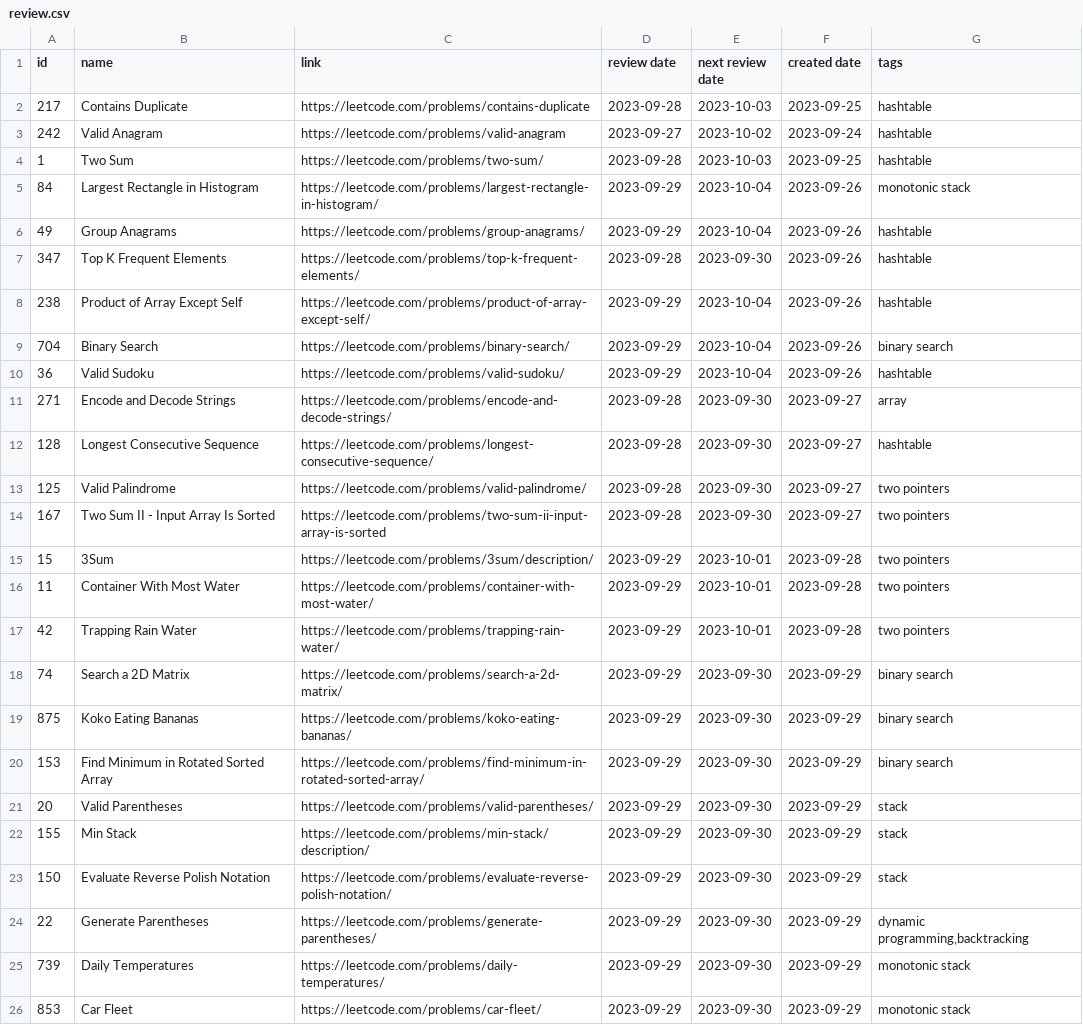
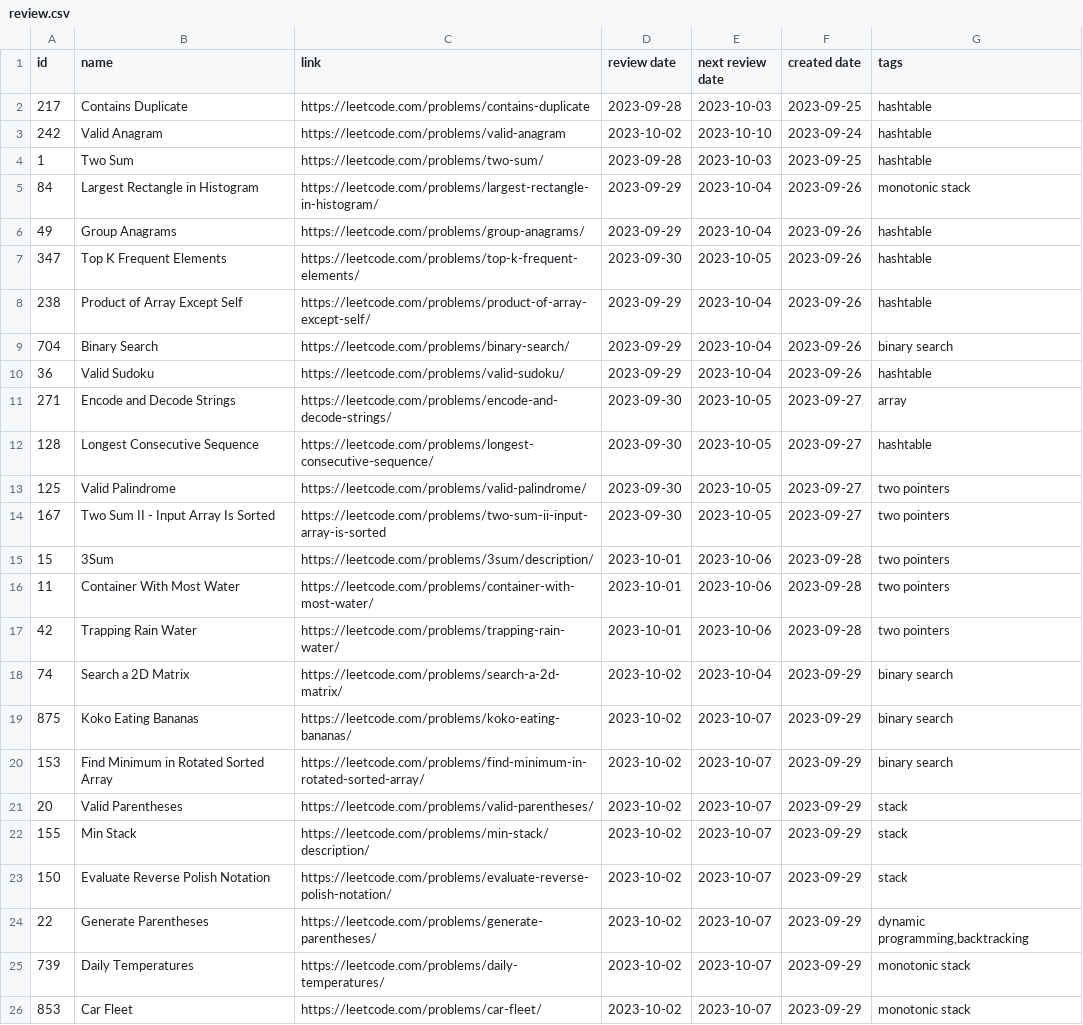
Before and after one commit to GoldenaArcher/lc-progress-track, a CSV file: review.csv, drawn as a sheet.

Commit message:
add list by date func

```diff
--- a/review.csv
+++ b/review.csv
@@ -2,3 +2,3 @@ id,name,link,review date,next review date,created date,tags
 217,Contains Duplicate,https://leetcode.com/problems/contains-duplicate,2023-09-28,2023-10-03,2023-09-25,hashtable
-242,Valid Anagram,https://leetcode.com/problems/valid-anagram,2023-09-27,2023-10-02,2023-09-24,hashtable
+242,Valid Anagram,https://leetcode.com/problems/valid-anagram,2023-10-02,2023-10-10,2023-09-24,hashtable
 1,Two Sum,https://leetcode.com/problems/two-sum/,2023-09-28,2023-10-03,2023-09-25,hashtable
@@ -6,3 +6,3 @@ id,name,link,review date,next review date,created date,tags
 49,Group Anagrams,https://leetcode.com/problems/group-anagrams/,2023-09-29,2023-10-04,2023-09-26,hashtable
-347,Top K Frequent Elements,https://leetcode.com/problems/top-k-frequent-elements/,2023-09-28,2023-09-30,2023-09-26,hashtable
+347,Top K Frequent Elements,https://leetcode.com/problems/top-k-frequent-elements/,2023-09-30,2023-10-05,2023-09-26,hashtable
 238,Product of Array Except Self,https://leetcode.com/problems/product-of-array-except-self/,2023-09-29,2023-10-04,2023-09-26,hashtable
@@ -10,17 +10,17 @@ id,name,link,review date,next review date,created date,tags
 36,Valid Sudoku,https://leetcode.com/problems/valid-sudoku/,2023-09-29,2023-10-04,2023-09-26,hashtable
-271,Encode and Decode Strings,https://leetcode.com/problems/encode-and-decode-strings/,2023-09-28,2023-09-30,2023-09-27,array
-128,Longest Consecutive Sequence,https://leetcode.com/problems/longest-consecutive-sequence/,2023-09-28,2023-09-30,2023-09-27,hashtable
-125,Valid Palindrome,https://leetcode.com/problems/valid-palindrome/,2023-09-28,2023-09-30,2023-09-27,two pointers
-167,Two Sum II - Input Array Is Sorted,https://leetcode.com/problems/two-sum-ii-input-array-is-sorted,2023-09-28,2023-09-30,2023-09-27,two pointers
-15,3Sum,https://leetcode.com/problems/3sum/description/,2023-09-29,2023-10-01,2023-09-28,two pointers
-11,Container With Most Water,https://leetcode.com/problems/container-with-most-water/,2023-09-29,2023-10-01,2023-09-28,two pointers
-42,Trapping Rain Water,https://leetcode.com/problems/trapping-rain-water/,2023-09-29,2023-10-01,2023-09-28,two pointers
-74,Search a 2D Matrix,https://leetcode.com/problems/search-a-2d-matrix/,2023-09-29,2023-09-30,2023-09-29,binary search
-875,Koko Eating Bananas,https://leetcode.com/problems/koko-eating-bananas/,2023-09-29,2023-09-30,2023-09-29,binary search
-153,Find Minimum in Rotated Sorted Array,https://leetcode.com/problems/find-minimum-in-rotated-sorted-array/,2023-09-29,2023-09-30,2023-09-29,binary search
-20,Valid Parentheses,https://leetcode.com/problems/valid-parentheses/,2023-09-29,2023-09-30,2023-09-29,stack
-155,Min Stack,https://leetcode.com/problems/min-stack/description/,2023-09-29,2023-09-30,2023-09-29,stack
-150,Evaluate Reverse Polish Notation,https://leetcode.com/problems/evaluate-reverse-polish-notation/,2023-09-29,2023-09-30,2023-09-29,stack
-22,Generate Parentheses,https://leetcode.com/problems/generate-parentheses/,2023-09-29,2023-09-30,2023-09-29,"dynamic programming,backtracking"
-739,Daily Temperatures,https://leetcode.com/problems/daily-temperatures/,2023-09-29,2023-09-30,2023-09-29,"monotonic stack"
-853,Car Fleet,https://leetcode.com/problems/car-fleet/,2023-09-29,2023-09-30,2023-09-29,monotonic stack
+271,Encode and Decode Strings,https://leetcode.com/problems/encode-and-decode-strings/,2023-09-30,2023-10-05,2023-09-27,array
+128,Longest Consecutive Sequence,https://leetcode.com/problems/longest-consecutive-sequence/,2023-09-30,2023-10-05,2023-09-27,hashtable
+125,Valid Palindrome,https://leetcode.com/problems/valid-palindrome/,2023-09-30,2023-10-05,2023-09-27,two pointers
+167,Two Sum II - Input Array Is Sorted,https://leetcode.com/problems/two-sum-ii-input-array-is-sorted,2023-09-30,2023-10-05,2023-09-27,two pointers
+15,3Sum,https://leetcode.com/problems/3sum/description/,2023-10-01,2023-10-06,2023-09-28,two pointers
+11,Container With Most Water,https://leetcode.com/problems/container-with-most-water/,2023-10-01,2023-10-06,2023-09-28,two pointers
+42,Trapping Rain Water,https://leetcode.com/problems/trapping-rain-water/,2023-10-01,2023-10-06,2023-09-28,two pointers
+74,Search a 2D Matrix,https://leetcode.com/problems/search-a-2d-matrix/,2023-10-02,2023-10-04,2023-09-29,binary search
+875,Koko Eating Bananas,https://leetcode.com/problems/koko-eating-bananas/,2023-10-02,2023-10-07,2023-09-29,binary search
+153,Find Minimum in Rotated Sorted Array,https://leetcode.com/problems/find-minimum-in-rotated-sorted-array/,2023-10-02,2023-10-07,2023-09-29,binary search
+20,Valid Parentheses,https://leetcode.com/problems/valid-parentheses/,2023-10-02,2023-10-07,2023-09-29,stack
+155,Min Stack,https://leetcode.com/problems/min-stack/description/,2023-10-02,2023-10-07,2023-09-29,stack
+150,Evaluate Reverse Polish Notation,https://leetcode.com/problems/evaluate-reverse-polish-notation/,2023-10-02,2023-10-07,2023-09-29,stack
+22,Generate Parentheses,https://leetcode.com/problems/generate-parentheses/,2023-10-02,2023-10-07,2023-09-29,"dynamic programming,backtracking"
+739,Daily Temperatures,https://leetcode.com/problems/daily-temperatures/,2023-10-02,2023-10-07,2023-09-29,monotonic stack
+853,Car Fleet,https://leetcode.com/problems/car-fleet/,2023-10-02,2023-10-07,2023-09-29,monotonic stack
```
Also changed, not shown: 1 other file.
